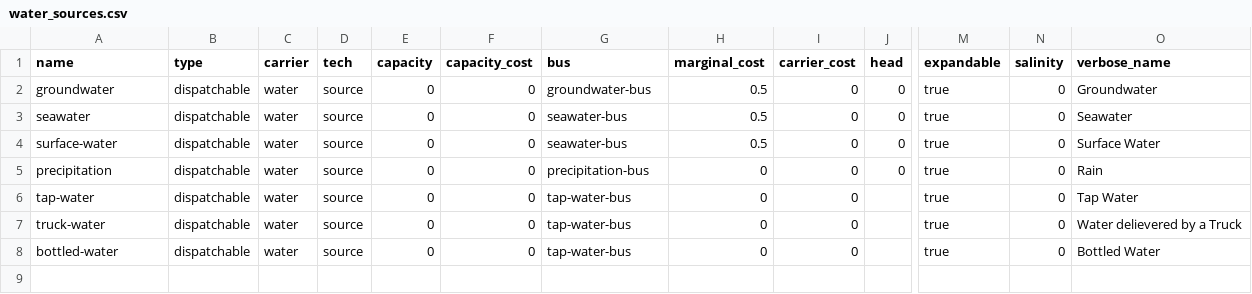
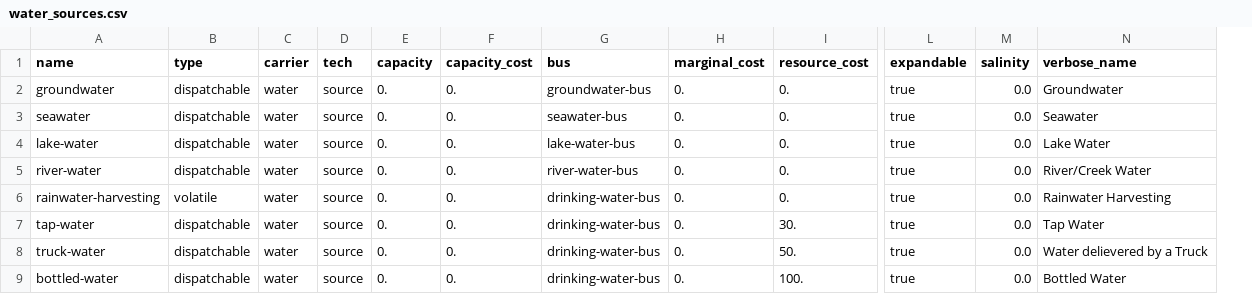
Before and after one commit to rl-institut/WEFEConfigurator, a CSV file: component_library/WIP_components/data/elements/water_sources.csv, drawn as a sheet; only a part is shown, gaps mark what is left out; removed rows and columns are numbered as before the commit, all else as after; rows hold the shown columns only; the diff names each change by its address in the sheet, - before the commit and + after, or states it on an @@ line.

```diff
--- a/component_library/WIP_components/data/elements/water_sources.csv
+++ b/component_library/WIP_components/data/elements/water_sources.csv
-column I (carrier_cost), rows 2-8: all 0
-column J (head), rows 2-5: all 0
+column I (resource_cost), rows 2-4: all 0.; rows 6-9: 0. | 30. | 50. | 100.
-E2:E4 (capacity): 0
+E2:E4 (capacity): 0.
-F2:F4 (capacity_cost): 0
+F2:F4 (capacity_cost): 0.
-H2:H4 (marginal_cost): 0.5
+H2:H4 (marginal_cost): 0.
-M2:M4 (salinity): 0
+M2:M4 (salinity): 0.0
-A4 (name): surface-water
+A4 (name): lake-water
-G4 (bus): seawater-bus
+G4 (bus): lake-water-bus
-N4 (verbose_name): Surface Water
+N4 (verbose_name): Lake Water
+row 5: river-water | dispatchable | water | source | 0. | 0. | river-water-bus | 0. | 0. | true | 0.0 | River/Creek Water
-A6 (name): precipitation
+A6 (name): rainwater-harvesting
-B6 (type): dispatchable
+B6 (type): volatile
-E6:E9 (capacity): 0
+E6:E9 (capacity): 0.
-F6:F9 (capacity_cost): 0
+F6:F9 (capacity_cost): 0.
-G6 (bus): precipitation-bus
+G6 (bus): drinking-water-bus
-H6:H9 (marginal_cost): 0
+H6:H9 (marginal_cost): 0.
-M6:M9 (salinity): 0
+M6:M9 (salinity): 0.0
-N6 (verbose_name): Rain
+N6 (verbose_name): Rainwater Harvesting
-G7:G9 (bus): tap-water-bus
+G7:G9 (bus): drinking-water-bus
```
Also changed, not shown: component_library/WIP_components/data/elements/bus.csv, component_library/WIP_components/data/elements/water_pumps.csv, 2 other files.
